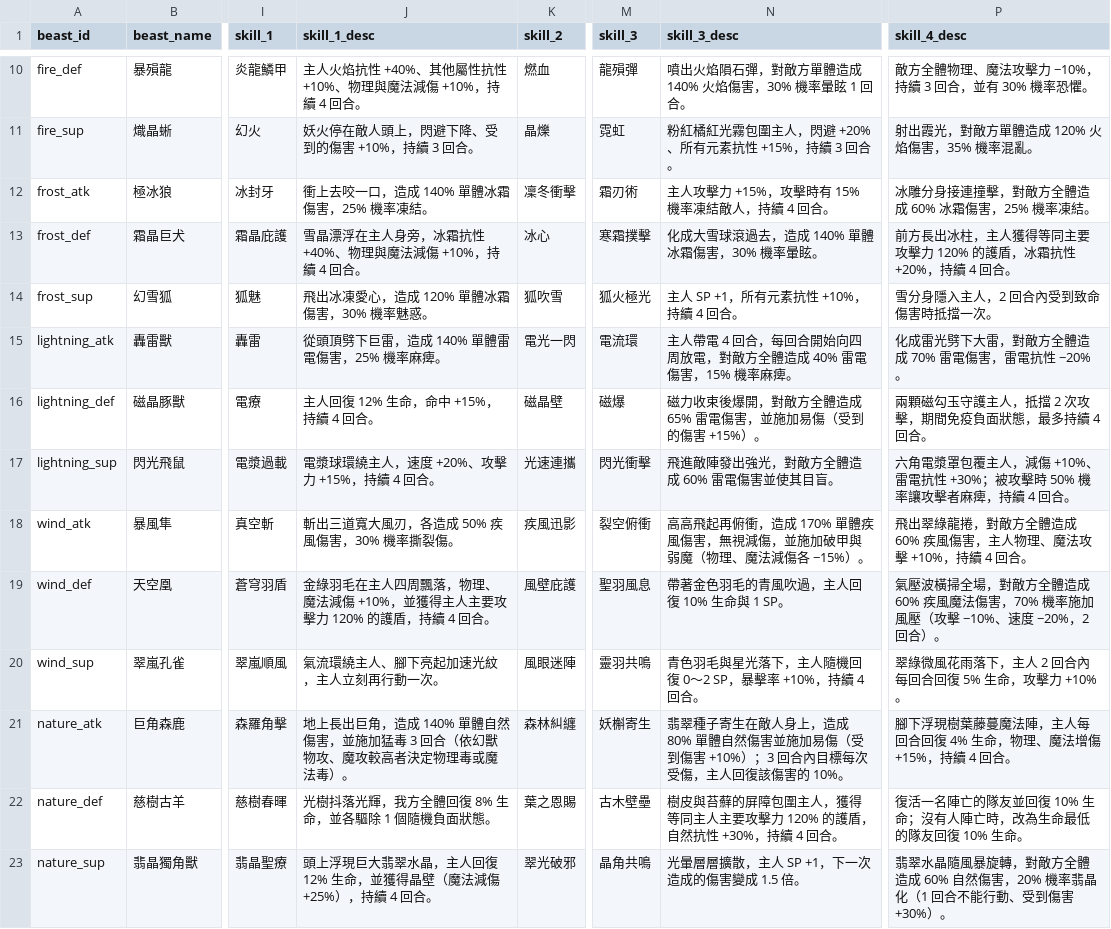
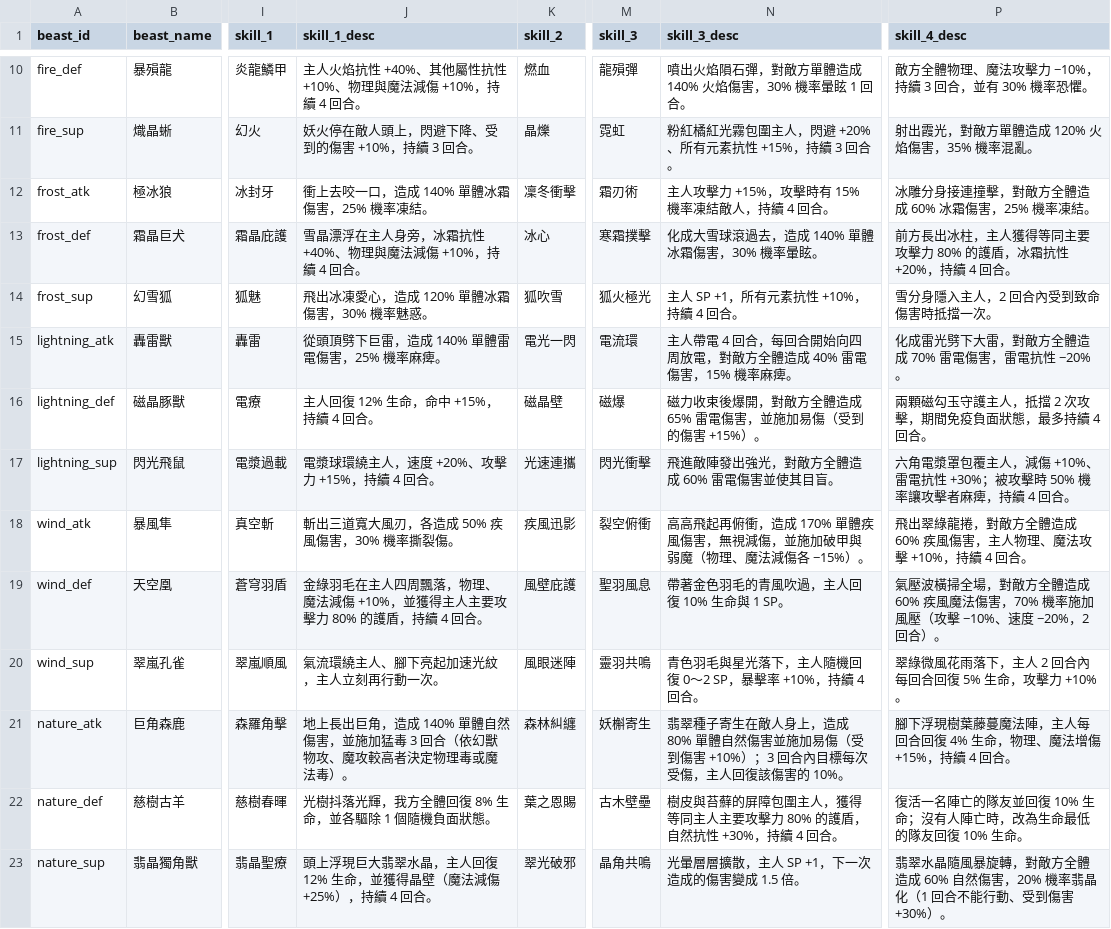
Before and after one commit to minruuwu/bigadventure, a CSV file: assets/data/beast_info.csv, drawn as a sheet; only a part is shown, gaps mark what is left out; the diff names each change by its address in the sheet, - before the commit and + after, or states it on an @@ line.

```diff
--- a/assets/data/beast_info.csv
+++ b/assets/data/beast_info.csv
-P13 (skill_4_desc): …攻擊力 120% 的護盾，…
+P13 (skill_4_desc): …攻擊力 80% 的護盾，…
-J19 (skill_1_desc): …攻擊力 120% 的護盾，…
+J19 (skill_1_desc): …攻擊力 80% 的護盾，…
-N22 (skill_3_desc): …攻擊力 120% 的護盾，…
+N22 (skill_3_desc): …攻擊力 80% 的護盾，…
```
Also changed, not shown: assets/data/skill_info.csv, assets/data/status_info.csv.
